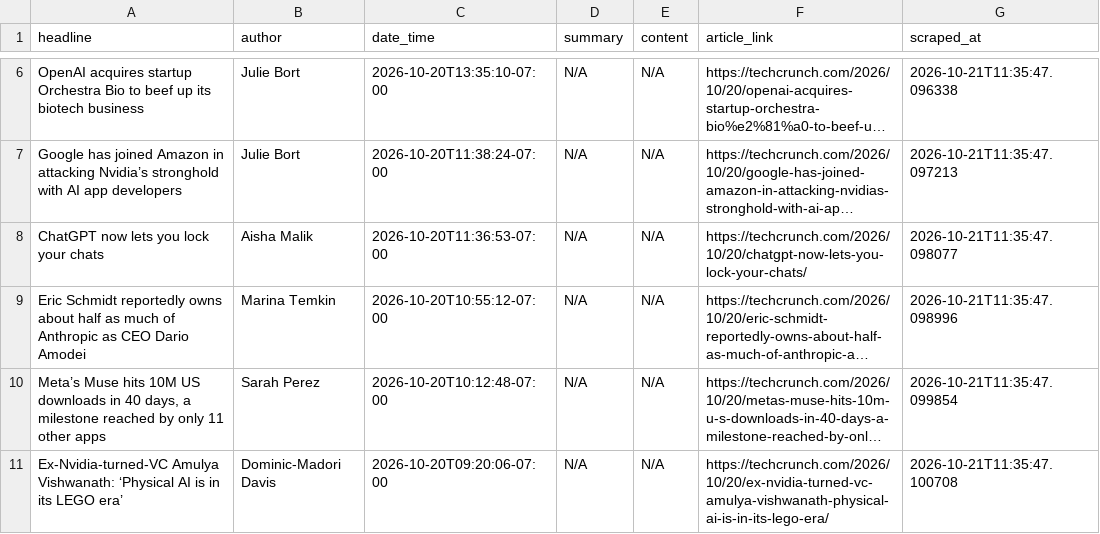
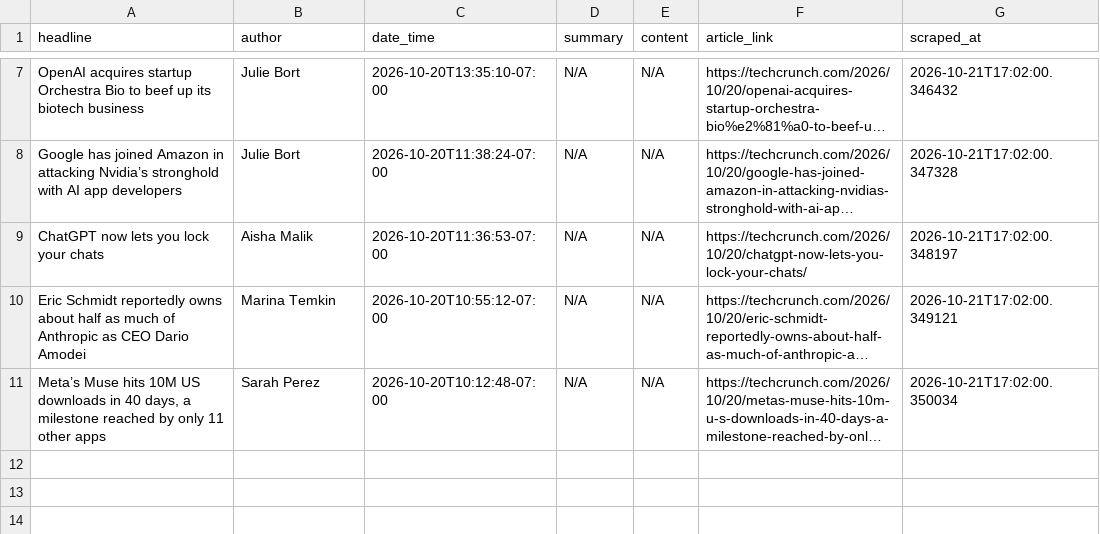
Before and after one commit to rexxgit/webscarpingportfolio, a CSV file: output/news_articles.csv, drawn as a sheet; only a part is shown, gaps mark what is left out; long unchanged cells end in …; removed rows and columns are numbered as before the commit, all else as after; the diff covers the shown part only; the diff names each change by its address in the sheet, - before the commit and + after, or states it on an @@ line.

```diff
--- a/output/news_articles.csv
+++ b/output/news_articles.csv
-G7 (scraped_at): 2026-10-21T11:35:47.096338
+G7 (scraped_at): 2026-10-21T17:02:00.346432
-G8 (scraped_at): 2026-10-21T11:35:47.097213
+G8 (scraped_at): 2026-10-21T17:02:00.347328
-G9 (scraped_at): 2026-10-21T11:35:47.098077
+G9 (scraped_at): 2026-10-21T17:02:00.348197
-G10 (scraped_at): 2026-10-21T11:35:47.098996
+G10 (scraped_at): 2026-10-21T17:02:00.349121
-G11 (scraped_at): 2026-10-21T11:35:47.099854
+G11 (scraped_at): 2026-10-21T17:02:00.350034
-row 11: Ex-Nvidia-turned-VC Amulya Vishwanath: ‘Physical AI is in its LEGO era’ | Dominic-Madori Davis | 2026-10-20T09:20:06-07:00 | N/A | N/A | https://techcrunch.com/2026/10/20/ex-nvidia-turned-vc-amulya-vishwanath-physical-ai-is-in-its-lego-era/ | 2026-10-21T11:35:47.100708
```
Also changed, not shown: 1 added row and 5 edited cells elsewhere in this file, 1 other file.
